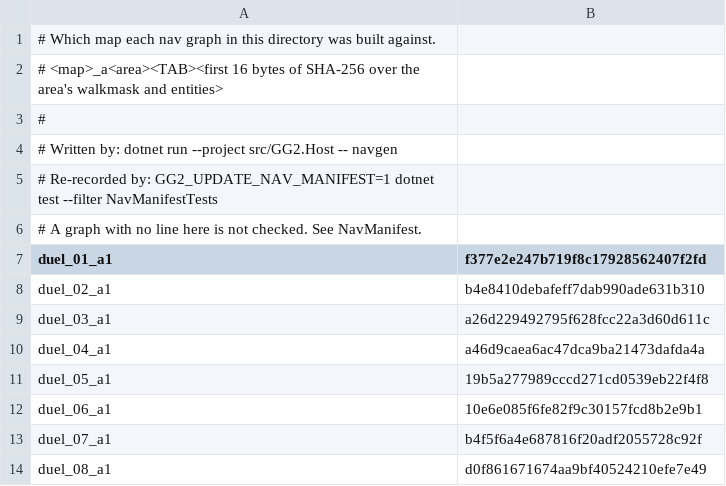
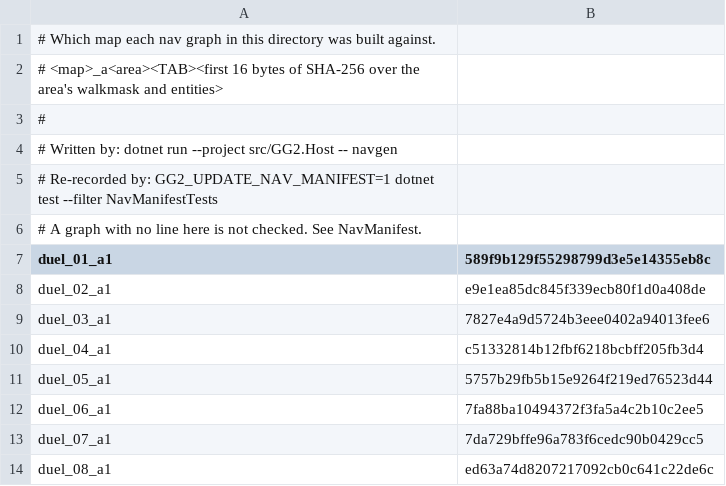
Before and after one commit to kylelmoy/gg2-server, a TSV file: nav/duel/manifest.tsv, drawn as a sheet.

Commit message:
Duel: open the bottom-left mask cell
The stock client loads a custom walkmask with removeback, so a solid bottom-left cell inverted the duel maps' collision and the client could not predict its own character. The generator opens that cell, the pool is regenerated, and CellMapTests gates it against the shipped maps.

```diff
--- a/nav/duel/manifest.tsv
+++ b/nav/duel/manifest.tsv
@@ -6,9 +6,9 @@
 # A graph with no line here is not checked. See NavManifest.
-duel_01_a1	f377e2e247b719f8c17928562407f2fd
-duel_02_a1	b4e8410debafeff7dab990ade631b310
-duel_03_a1	a26d229492795f628fcc22a3d60d611c
-duel_04_a1	a46d9caea6ac47dca9ba21473dafda4a
-duel_05_a1	19b5a277989cccd271cd0539eb22f4f8
-duel_06_a1	10e6e085f6fe82f9c30157fcd8b2e9b1
-duel_07_a1	b4f5f6a4e687816f20adf2055728c92f
-duel_08_a1	d0f861671674aa9bf40524210efe7e49
+duel_01_a1	589f9b129f55298799d3e5e14355eb8c
+duel_02_a1	e9e1ea85dc845f339ecb80f1d0a408de
+duel_03_a1	7827e4a9d5724b3eee0402a94013fee6
+duel_04_a1	c51332814b12fbf6218bcbff205fb3d4
+duel_05_a1	5757b29fb5b15e9264f219ed76523d44
+duel_06_a1	7fa88ba10494372f3fa5a4c2b10c2ee5
+duel_07_a1	7da729bffe96a783f6cedc90b0429cc5
+duel_08_a1	ed63a74d8207217092cb0c641c22de6c
```
Also changed, not shown: 12 other files.
